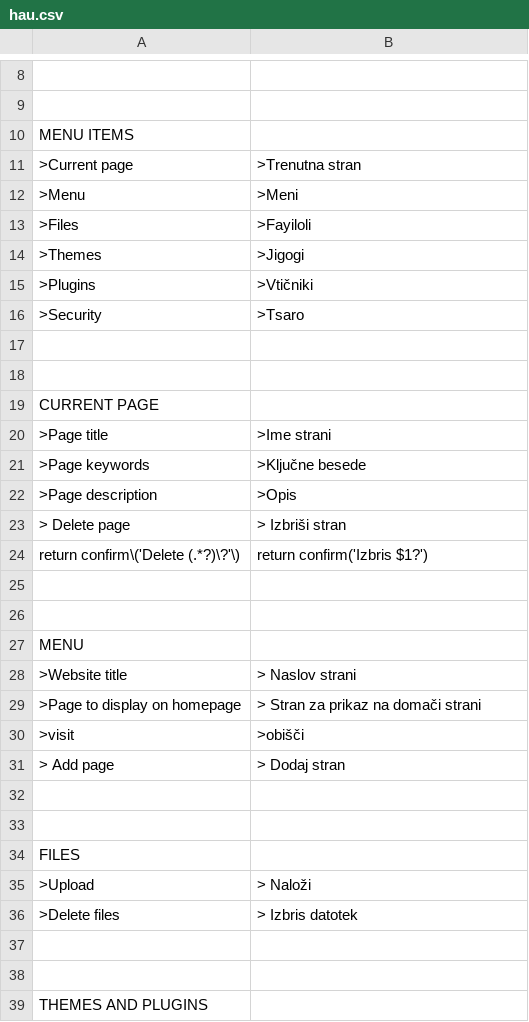
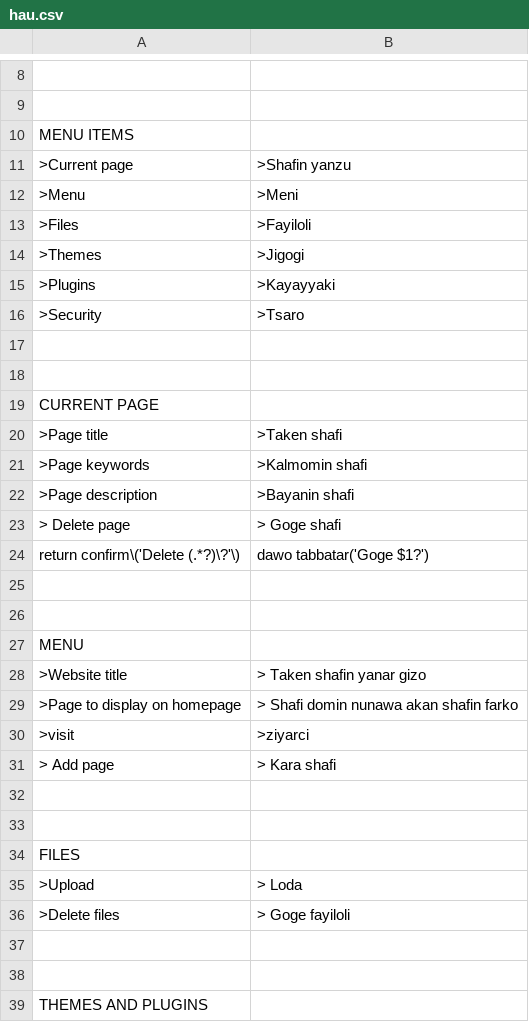
Before and after one commit to shoaiyb/translation-hausa, a CSV file: hau.csv, drawn as a sheet; only a part is shown, gaps mark what is left out; the diff covers the shown part only; the diff names each change by its address in the sheet, - before the commit and + after, or states it on an @@ line.

Commit message:
Update hau.csv

```diff
--- a/hau.csv
+++ b/hau.csv
-B11: >Trenutna stran
+B11: >Shafin yanzu
-B15: >Vtičniki
+B15: >Kayayyaki
-B20: >Ime strani
+B20: >Taken shafi
-B21: >Ključne besede
+B21: >Kalmomin shafi
-B22: >Opis
+B22: >Bayanin shafi
-B23: > Izbriši stran
+B23: > Goge shafi
-B24: return confirm('Izbris $1?')
+B24: dawo tabbatar('Goge $1?')
-B28: > Naslov strani
+B28: > Taken shafin yanar gizo
-B29: > Stran za prikaz na domači strani
+B29: > Shafi domin nunawa akan shafin farko
-B30: >obišči
+B30: >ziyarci
-B31: > Dodaj stran
+B31: > Kara shafi
-B35: > Naloži
+B35: > Loda
-B36: > Izbris datotek
+B36: > Goge fayiloli
```
Also changed, not shown: 18 edited cells elsewhere in this file.
